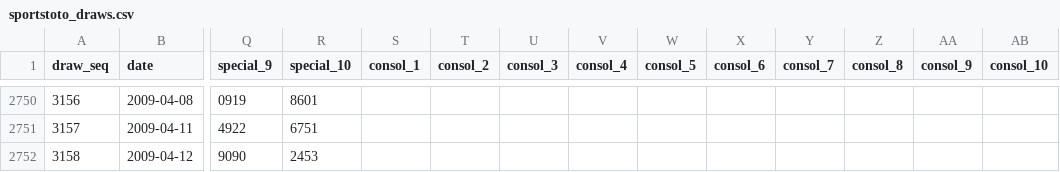
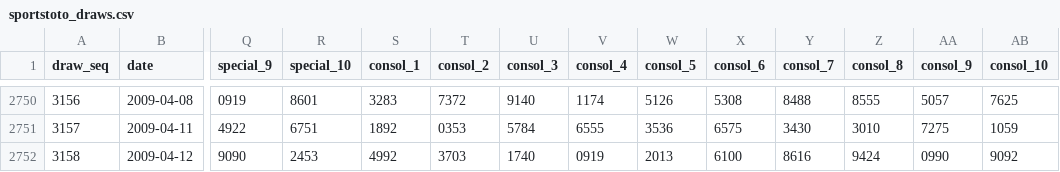
Before and after one commit to riverbird83/malaysia-4d, a CSV file: data/normalized/sportstoto_draws.csv, drawn as a sheet; only a part is shown, gaps mark what is left out; the diff covers the shown part only; the diff names each change by its address in the sheet, - before the commit and + after, or states it on an @@ line.

```diff
--- a/data/normalized/sportstoto_draws.csv
+++ b/data/normalized/sportstoto_draws.csv
-S2750 (consol_1): (empty)
+S2750 (consol_1): 3283
-T2750 (consol_2): (empty)
+T2750 (consol_2): 7372
-U2750 (consol_3): (empty)
+U2750 (consol_3): 9140
-V2750 (consol_4): (empty)
+V2750 (consol_4): 1174
-W2750 (consol_5): (empty)
+W2750 (consol_5): 5126
-X2750 (consol_6): (empty)
+X2750 (consol_6): 5308
-Y2750 (consol_7): (empty)
+Y2750 (consol_7): 8488
-Z2750 (consol_8): (empty)
+Z2750 (consol_8): 8555
-AA2750 (consol_9): (empty)
+AA2750 (consol_9): 5057
-AB2750 (consol_10): (empty)
+AB2750 (consol_10): 7625
-S2751 (consol_1): (empty)
+S2751 (consol_1): 1892
-T2751 (consol_2): (empty)
+T2751 (consol_2): 0353
-U2751 (consol_3): (empty)
+U2751 (consol_3): 5784
-V2751 (consol_4): (empty)
+V2751 (consol_4): 6555
-W2751 (consol_5): (empty)
+W2751 (consol_5): 3536
-X2751 (consol_6): (empty)
+X2751 (consol_6): 6575
-Y2751 (consol_7): (empty)
+Y2751 (consol_7): 3430
-Z2751 (consol_8): (empty)
+Z2751 (consol_8): 3010
-AA2751 (consol_9): (empty)
+AA2751 (consol_9): 7275
-AB2751 (consol_10): (empty)
+AB2751 (consol_10): 1059
-S2752 (consol_1): (empty)
+S2752 (consol_1): 4992
-T2752 (consol_2): (empty)
+T2752 (consol_2): 3703
-U2752 (consol_3): (empty)
+U2752 (consol_3): 1740
-V2752 (consol_4): (empty)
+V2752 (consol_4): 0919
-W2752 (consol_5): (empty)
+W2752 (consol_5): 2013
-X2752 (consol_6): (empty)
+X2752 (consol_6): 6100
-Y2752 (consol_7): (empty)
+Y2752 (consol_7): 8616
-Z2752 (consol_8): (empty)
+Z2752 (consol_8): 9424
-AA2752 (consol_9): (empty)
+AA2752 (consol_9): 0990
-AB2752 (consol_10): (empty)
+AB2752 (consol_10): 9092
```
Also changed, not shown: 120 edited cells elsewhere in this file, data/sportstoto_draws.csv, 3 other files.
